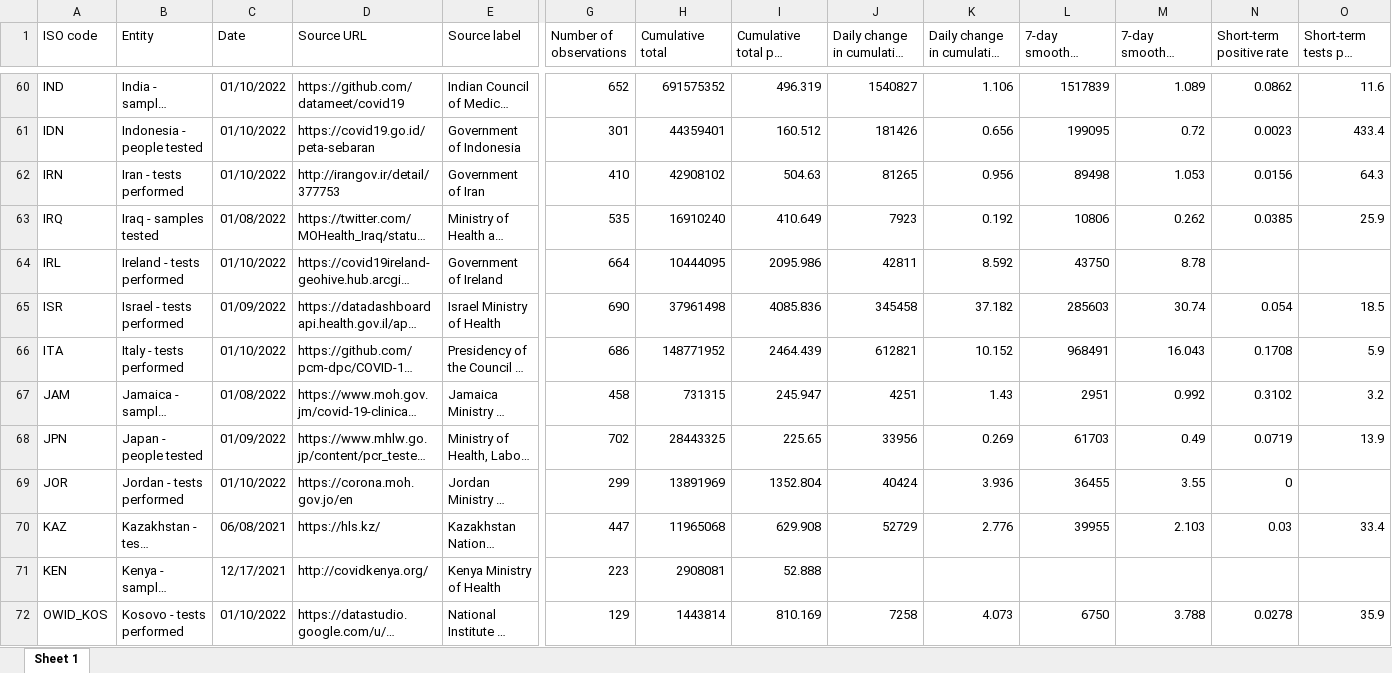
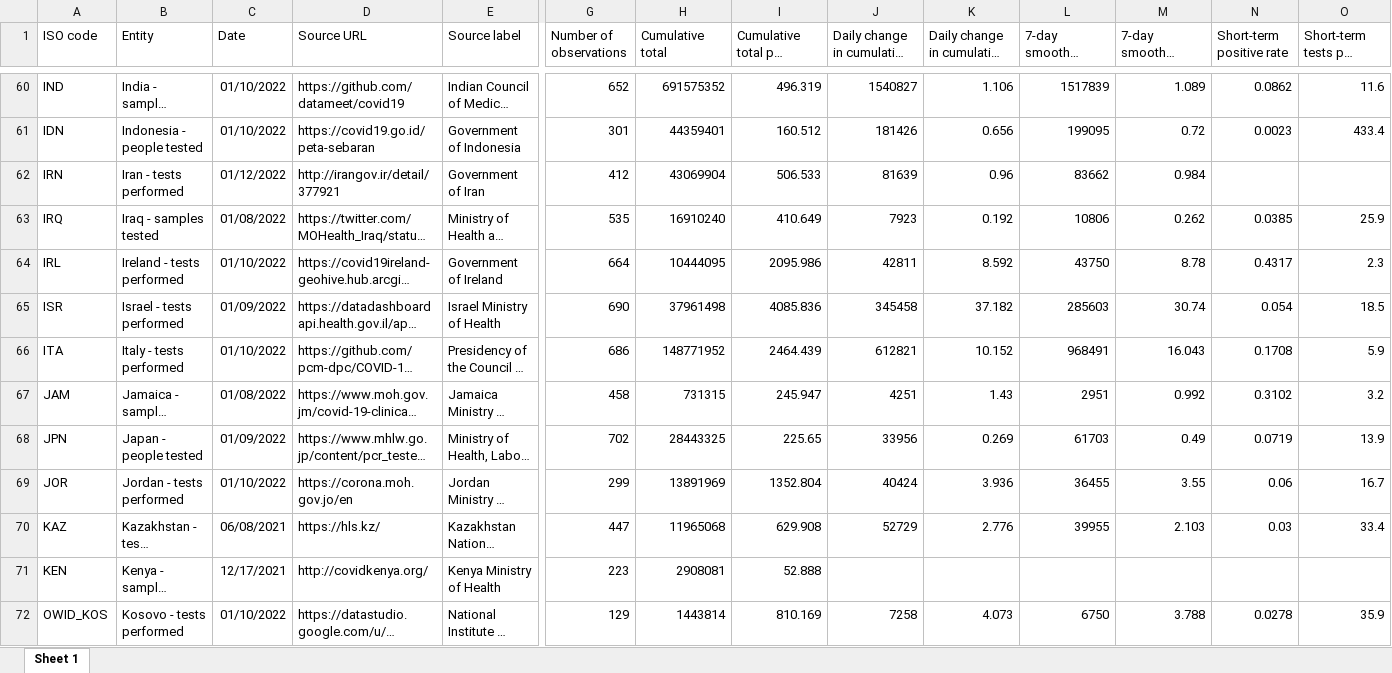
Before and after one commit to upamapsb/Upama, an Excel workbook: public/data/testing/covid-testing-latest-data-source-details.xlsx, sheet Sheet 1, drawn as a sheet; only a part is shown, gaps mark what is left out; long unchanged cells end in …; values as stored, in another font and other column widths than the file's, no borders; the diff covers the shown part only; the diff names each change by its address in the sheet, - before the commit and + after, or states it on an @@ line.

```diff
--- a/public/data/testing/covid-testing-latest-data-source-details.xlsx (sheet Sheet 1)
+++ b/public/data/testing/covid-testing-latest-data-source-details.xlsx (sheet Sheet 1)
-C62 (Date): 01/10/2022
+C62 (Date): 01/12/2022
-D62 (Source URL): http://irangov.ir/detail/377753
+D62 (Source URL): http://irangov.ir/detail/377921
-G62 (Number of observations): 410
+G62 (Number of observations): 412
-H62 (Cumulative total): 42908102
+H62 (Cumulative total): 43069904
-I62 (Cumulative total per thousand): 504.63
+I62 (Cumulative total per thousand): 506.533
-J62 (Daily change in cumulative total): 81265
+J62 (Daily change in cumulative total): 81639
-K62: 0.956
+K62: 0.96
-L62 (7-day smoothed daily change): 89498
+L62 (7-day smoothed daily change): 83662
-M62: 1.053
+M62: 0.984
-N62 (Short-term positive rate): 0.0156
+N62 (Short-term positive rate): (empty)
-O62 (Short-term tests per case): 64.3
+O62 (Short-term tests per case): (empty)
-N64 (Short-term positive rate): (empty)
+N64 (Short-term positive rate): 0.4317
-O64 (Short-term tests per case): (empty)
+O64 (Short-term tests per case): 2.3
-N69 (Short-term positive rate): 0
+N69 (Short-term positive rate): 0.06
-O69 (Short-term tests per case): (empty)
+O69 (Short-term tests per case): 16.7
```
Also changed, not shown: 172 edited cells elsewhere in this sheet, 5 other files.
